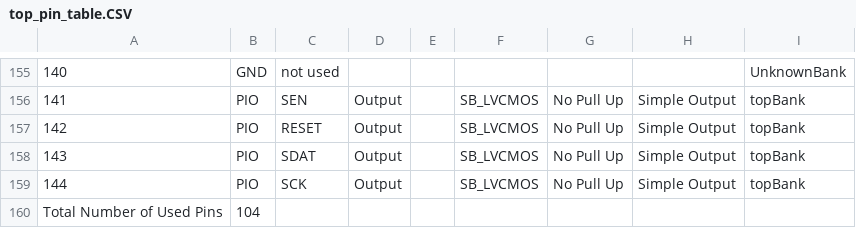
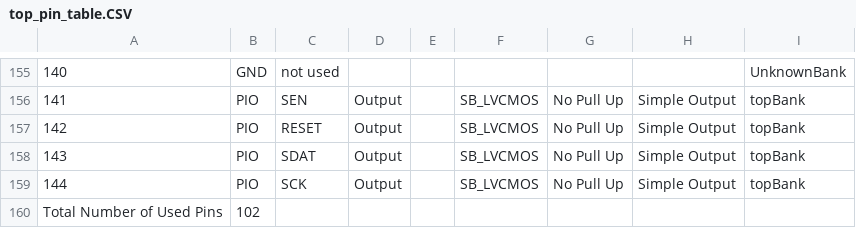
Before and after one commit to andrewkadis/HoloBlade, a CSV file: HoloBlade_Implmnt/sbt/outputs/packer/top_pin_table.CSV, drawn as a sheet; only a part is shown, gaps mark what is left out; the diff covers the shown part only; the diff names each change by its address in the sheet, - before the commit and + after, or states it on an @@ line.

```diff
--- a/HoloBlade_Implmnt/sbt/outputs/packer/top_pin_table.CSV
+++ b/HoloBlade_Implmnt/sbt/outputs/packer/top_pin_table.CSV
-B160: 104
+B160: 102
```
Also changed, not shown: 15 edited cells elsewhere in this file, 41 other files.
